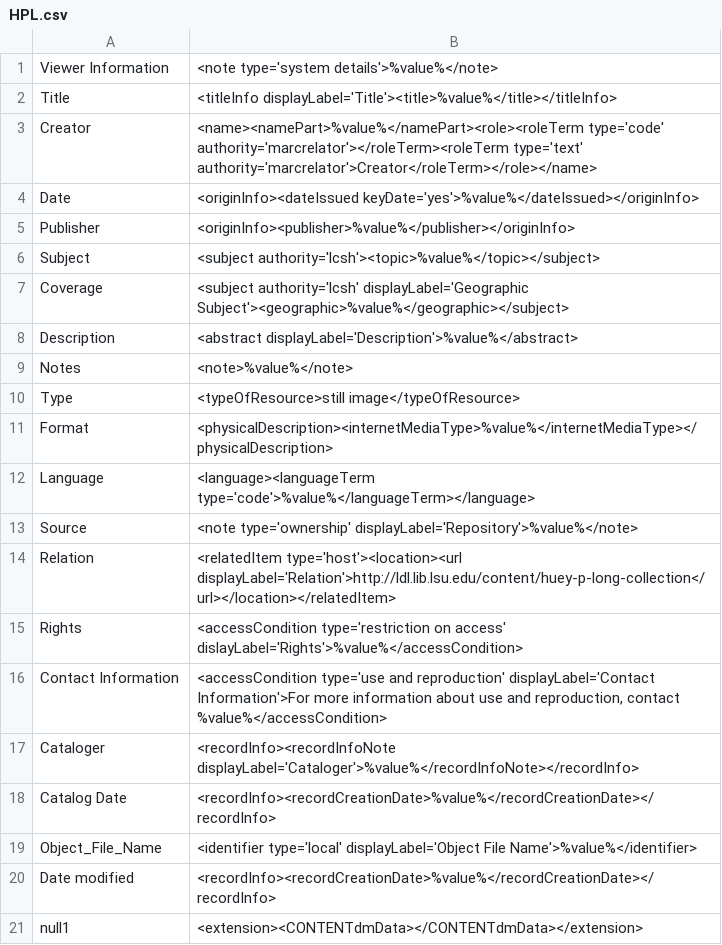
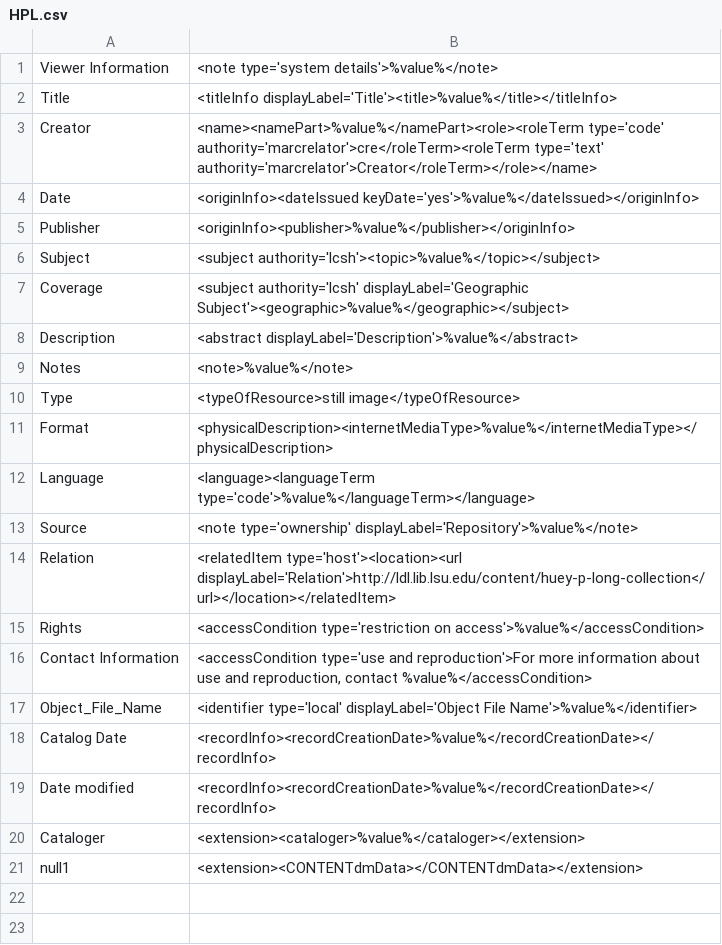
Before and after one commit to MarcusBarnes/mik, a CSV file: extras/lsu/mappings_files/HPL.csv, drawn as a sheet.

```diff
--- a/extras/lsu/mappings_files/HPL.csv
+++ b/extras/lsu/mappings_files/HPL.csv
@@ -2,3 +2,3 @@ Viewer Information,"<note type='system details'>%value%</note>"
 Title,"<titleInfo displayLabel='Title'><title>%value%</title></titleInfo>"
-Creator,"<name><namePart>%value%</namePart><role><roleTerm type='code' authority='marcrelator'></roleTerm><roleTerm type='text' authority='marcrelator'>Creator</roleTerm></role></name>"
+Creator,"<name><namePart>%value%</namePart><role><roleTerm type='code' authority='marcrelator'>cre</roleTerm><roleTerm type='text' authority='marcrelator'>Creator</roleTerm></role></name>"
 Date,"<originInfo><dateIssued keyDate='yes'>%value%</dateIssued></originInfo>"
@@ -14,8 +14,8 @@ Source,"<note type='ownership' displayLabel='Repository'>%value%</note>"
 Relation,"<relatedItem type='host'><location><url displayLabel='Relation'>http://ldl.lib.lsu.edu/content/huey-p-long-collection</url></location></relatedItem>"
-Rights,"<accessCondition type='restriction on access' dislayLabel='Rights'>%value%</accessCondition>"
-Contact Information,"<accessCondition type='use and reproduction' displayLabel='Contact Information'>For more information about use and reproduction, contact %value%</accessCondition>"
-Cataloger,"<recordInfo><recordInfoNote displayLabel='Cataloger'>%value%</recordInfoNote></recordInfo>"
+Rights,"<accessCondition type='restriction on access'>%value%</accessCondition>"
+Contact Information,"<accessCondition type='use and reproduction'>For more information about use and reproduction, contact %value%</accessCondition>"
+Object_File_Name,"<identifier type='local' displayLabel='Object File Name'>%value%</identifier>"
 Catalog Date,"<recordInfo><recordCreationDate>%value%</recordCreationDate></recordInfo>"
-Object_File_Name,"<identifier type='local' displayLabel='Object File Name'>%value%</identifier>"
 Date modified,"<recordInfo><recordCreationDate>%value%</recordCreationDate></recordInfo>"
+Cataloger,"<extension><cataloger>%value%</cataloger></extension>"
 null1,"<extension><CONTENTdmData></CONTENTdmData></extension>"
```
Also changed, not shown: extras/lsu/mappings_files/LSU_HPL.csv, extras/lsu/mappings_files/LSU_JJA.csv, 4 other files.
